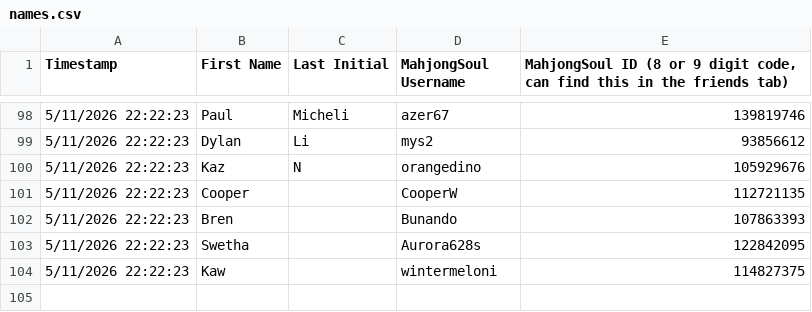
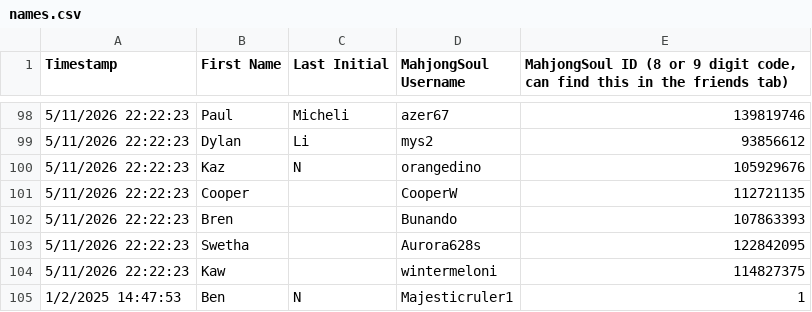
Before and after one commit to Redorangegamez/MJSTeamLeagueBot, a CSV file: names.csv, drawn as a sheet; only a part is shown, gaps mark what is left out.

Commit message:
Update names.csv

```diff
--- a/names.csv
+++ b/names.csv
@@ -104 +104,2 @@ Timestamp,First Name,Last Initial,MahjongSoul Username,"MahjongSoul ID (8 or 9 d
 5/11/2026 22:22:23,Kaw,,wintermeloni,114827375
+1/2/2025 14:47:53,Ben,N,Majesticruler1,1
```
